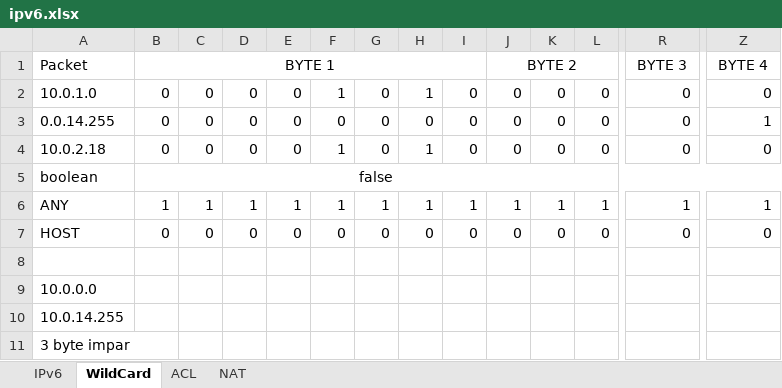
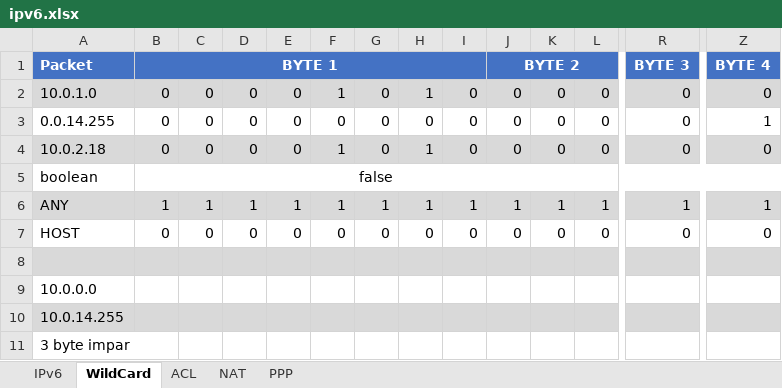
Before and after one commit to C215714N/EducacionIT, an Excel workbook: docs/ipv6.xlsx, sheet WildCard, drawn as a sheet; only a part is shown, gaps mark what is left out; values as stored, in another font and other column widths than the file's, no borders; the diff covers the shown part only; the diff names each change by its address in the sheet, - before the commit and + after, or states it on an @@ line.

Commit message:
tramas LAN y WAN

```diff
--- a/docs/ipv6.xlsx (sheet WildCard)
+++ b/docs/ipv6.xlsx (sheet WildCard)
+sheet tab: PPP
-A1:Z1 fill: none
+A1:Z1 fill: #4472C4
@@ A1:B1 bold: off → on, text colour: black → #FFFFFF @@
@@ J1 bold: off → on, text colour: black → #FFFFFF @@
@@ R1 bold: off → on, text colour: black → #FFFFFF @@
@@ Z1 bold: off → on, text colour: black → #FFFFFF @@
-A2:Z2 fill: none
+A2:Z2 fill: #D9D9D9
-A4:Z4 fill: none
+A4:Z4 fill: #D9D9D9
-A6:Z6 fill: none
+A6:Z6 fill: #D9D9D9
-A8:Z8 fill: none
+A8:Z8 fill: #D9D9D9
-A10:Z10 fill: none
+A10:Z10 fill: #D9D9D9
```
Also changed, not shown: cell formats elsewhere in this sheet, sheet IPv6.
